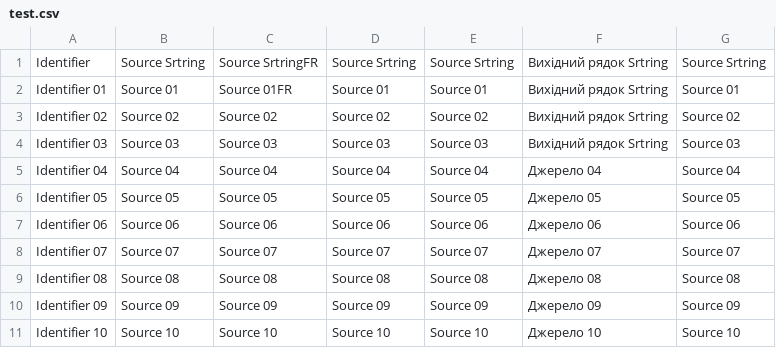
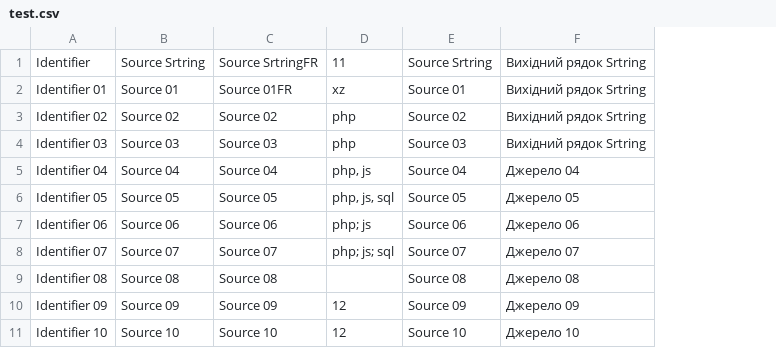
Before and after one commit to webromik/test, a CSV file: test2/test.csv, drawn as a sheet; removed rows and columns are numbered as before the commit, all else as after; the diff names each change by its address in the sheet, - before the commit and + after, or states it on an @@ line.

Commit message:
Update source file test.csv [skip ci]

```diff
--- a/test2/test.csv
+++ b/test2/test.csv
-column D, rows 1-11: Source Srtring | Source 01 | Source 02 | Source 03 | Source 04 | Source 05 | Source 06 | Source 07 | Source 08 | Source 09 | Source 10
+column D, rows 1-11: 11 | xz | php | php | php, js | php, js, sql | php; js | php; js; sql |  | 12 | 12
-column G, rows 1-11: Source Srtring | Source 01 | Source 02 | Source 03 | Source 04 | Source 05 | Source 06 | Source 07 | Source 08 | Source 09 | Source 10
```
